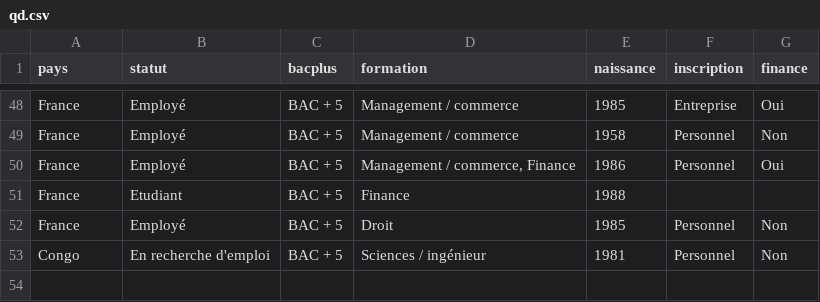
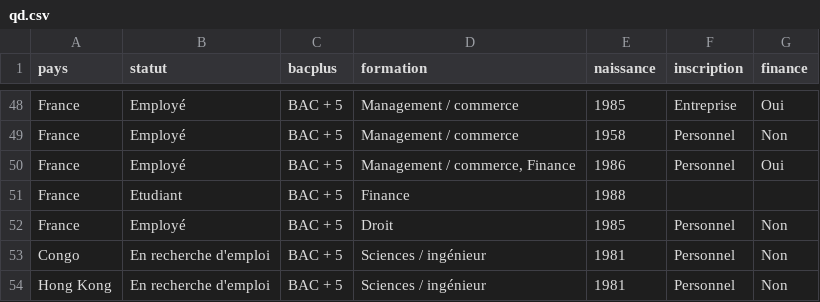
Before and after one commit to demicheHK/scatterplot, a CSV file: scripts/qd.csv, drawn as a sheet; only a part is shown, gaps mark what is left out.

```diff
--- a/scripts/qd.csv
+++ b/scripts/qd.csv
@@ -53 +53,2 @@ France,Employé,BAC + 5,Droit,1985,Personnel,Non
 Congo,En recherche d'emploi,BAC + 5,Sciences / ingénieur,1981,Personnel,Non
+Hong Kong,En recherche d'emploi,BAC + 5,Sciences / ingénieur,1981,Personnel,Non
```
Also changed, not shown: 8 other files.
